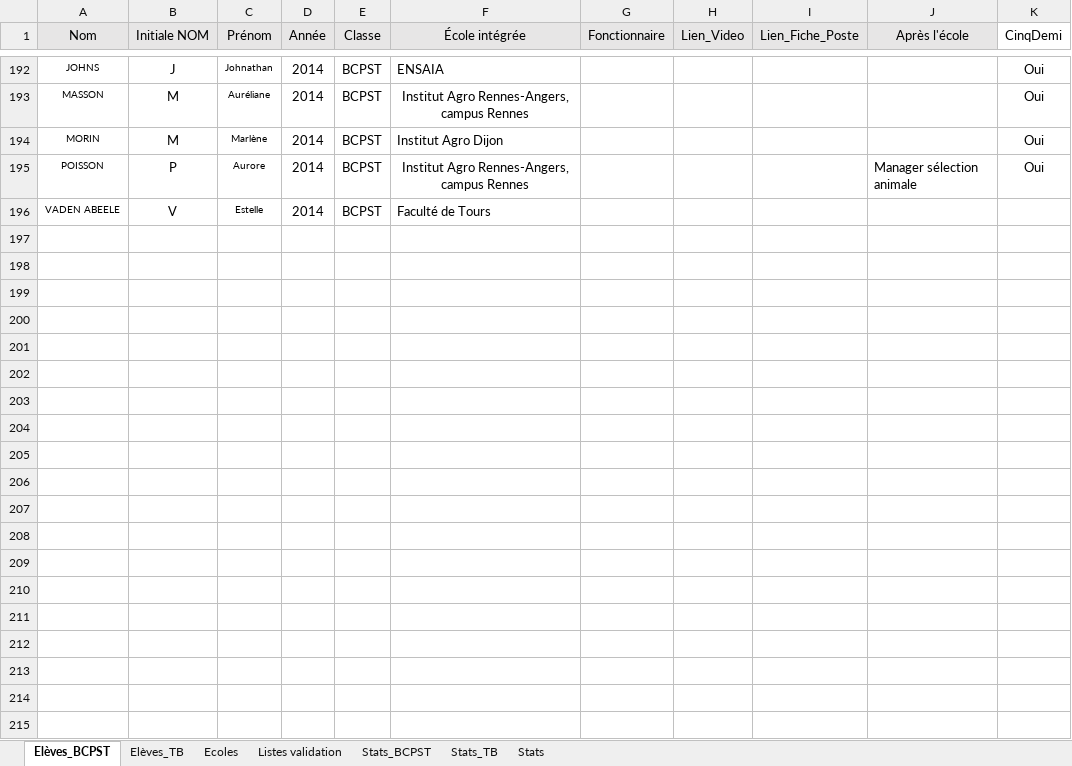
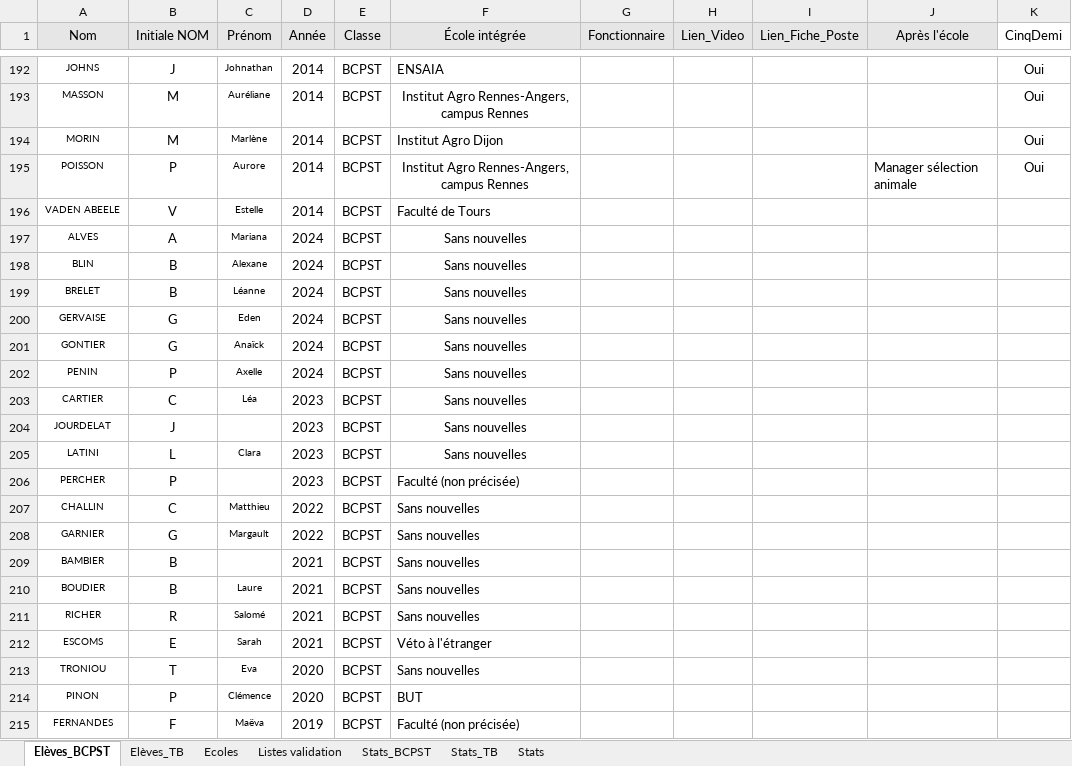
Before and after one commit to eekez/chesnoy-orientation, an Excel workbook: anciens_eleves.xlsx, sheet Elèves_BCPST, drawn as a sheet; only a part is shown, gaps mark what is left out; values as stored, in another font and other column widths than the file's, no borders; the diff covers the shown part only; the diff names each change by its address in the sheet, - before the commit and + after, or states it on an @@ line.

```diff
--- a/anciens_eleves.xlsx (sheet Elèves_BCPST)
+++ b/anciens_eleves.xlsx (sheet Elèves_BCPST)
+row 197: ALVES | A | Mariana | 2024 | BCPST | Sans nouvelles
+row 198: BLIN | B | Alexane | 2024 | BCPST | Sans nouvelles
+row 199: BRELET | B | Léanne | 2024 | BCPST | Sans nouvelles
+row 200: GERVAISE | G | Eden | 2024 | BCPST | Sans nouvelles
+row 201: GONTIER | G | Anaïck | 2024 | BCPST | Sans nouvelles
+row 202: PENIN | P | Axelle | 2024 | BCPST | Sans nouvelles
+row 203: CARTIER | C | Léa | 2023 | BCPST | Sans nouvelles
+row 204: JOURDELAT | J |  | 2023 | BCPST | Sans nouvelles
+row 205: LATINI | L | Clara | 2023 | BCPST | Sans nouvelles
+row 206: PERCHER | P |  | 2023 | BCPST | Faculté (non précisée)
+row 207: CHALLIN | C | Matthieu | 2022 | BCPST | Sans nouvelles
+row 208: GARNIER | G | Margault | 2022 | BCPST | Sans nouvelles
+row 209: BAMBIER | B |  | 2021 | BCPST | Sans nouvelles
+row 210: BOUDIER | B | Laure | 2021 | BCPST | Sans nouvelles
+row 211: RICHER | R | Salomé | 2021 | BCPST | Sans nouvelles
+row 212: ESCOMS | E | Sarah | 2021 | BCPST | Véto à l'étranger
+row 213: TRONIOU | T | Eva | 2020 | BCPST | Sans nouvelles
+row 214: PINON | P | Clémence | 2020 | BCPST | BUT
+row 215: FERNANDES | F | Maëva | 2019 | BCPST | Faculté (non précisée)
```
Also changed, not shown: 9 added rows elsewhere in this sheet, sheet Ecoles, 1 other file.
